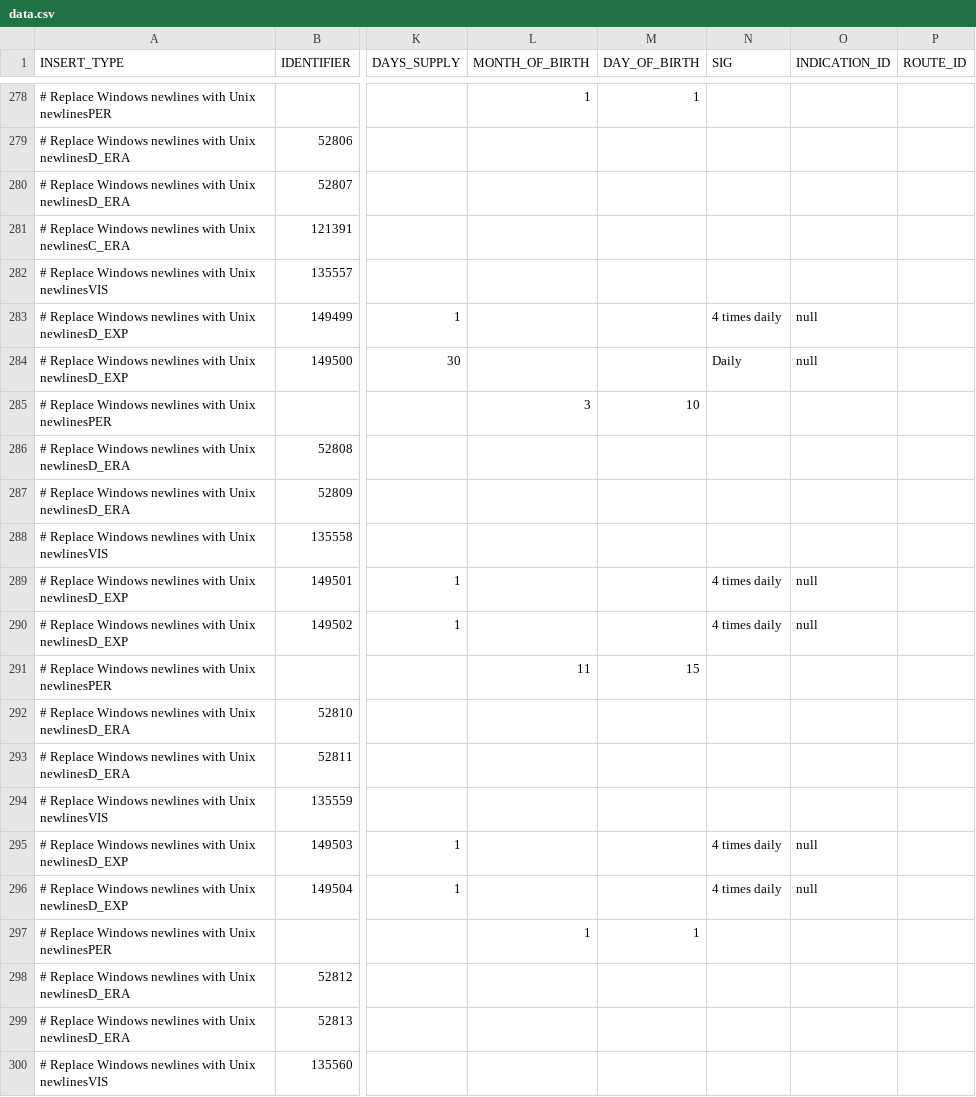
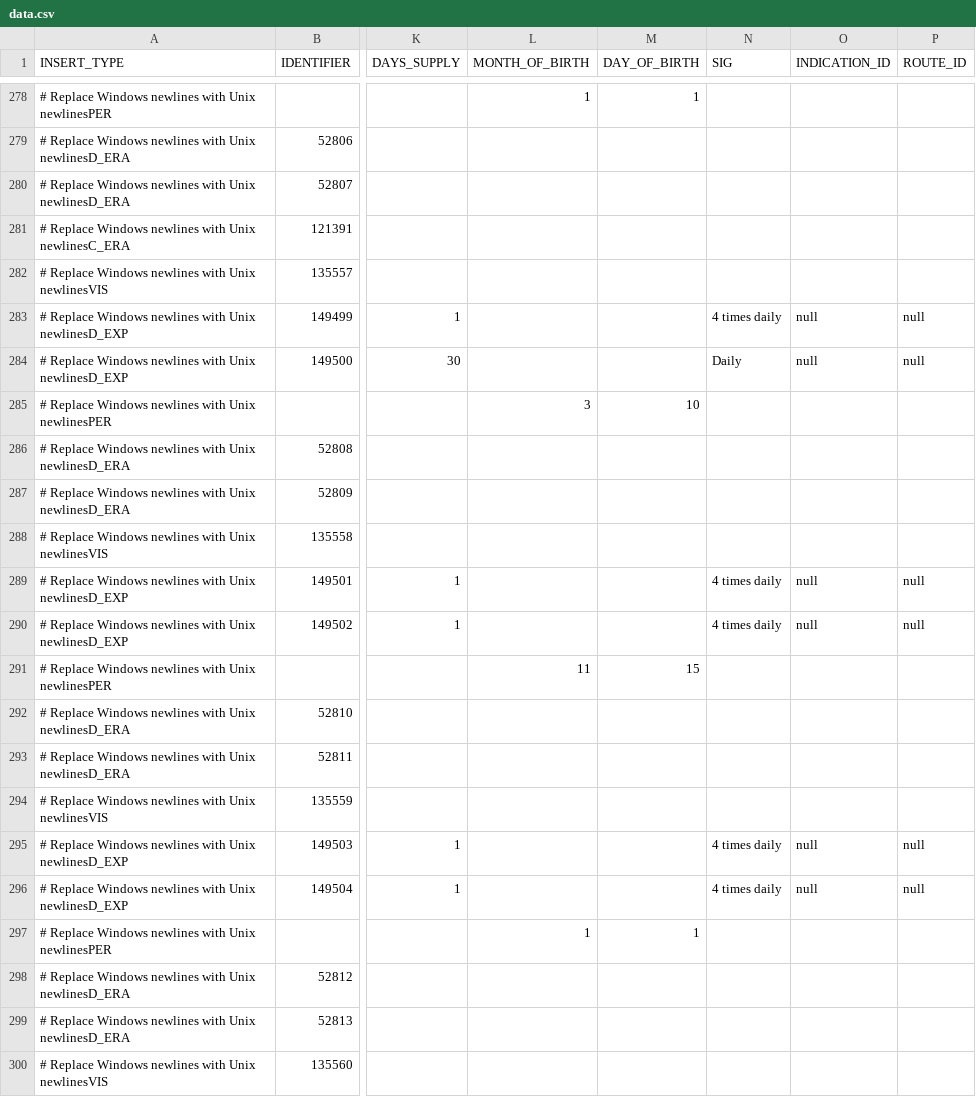
Before and after one commit to dbmi-pitt/iDIA_Rules, a CSV file: patient_addition/data.csv, drawn as a sheet; only a part is shown, gaps mark what is left out; the diff covers the shown part only; the diff names each change by its address in the sheet, - before the commit and + after, or states it on an @@ line.

Commit message:
fixed null entries
Former-commit-id: ba7a86489f67a352c5000b291dea9c381764a8fa

```diff
--- a/patient_addition/data.csv
+++ b/patient_addition/data.csv
-P283:P284 (ROUTE_ID): (empty)
+P283:P284 (ROUTE_ID): null
-P289:P290 (ROUTE_ID): (empty)
+P289:P290 (ROUTE_ID): null
-P295:P296 (ROUTE_ID): (empty)
+P295:P296 (ROUTE_ID): null
```
Also changed, not shown: 147 edited cells elsewhere in this file, 2 other files.
